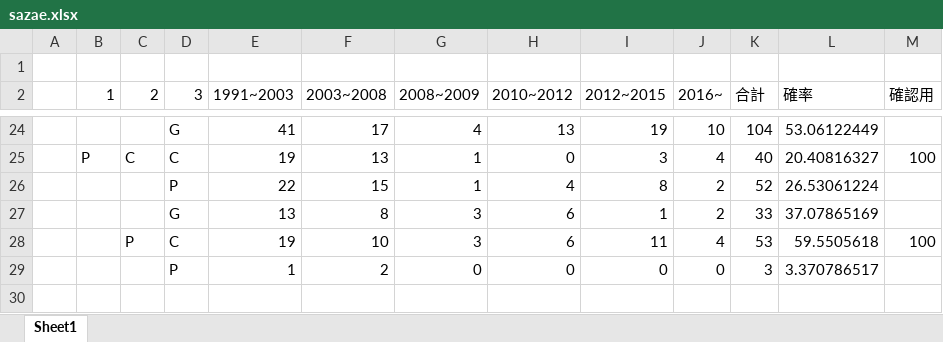
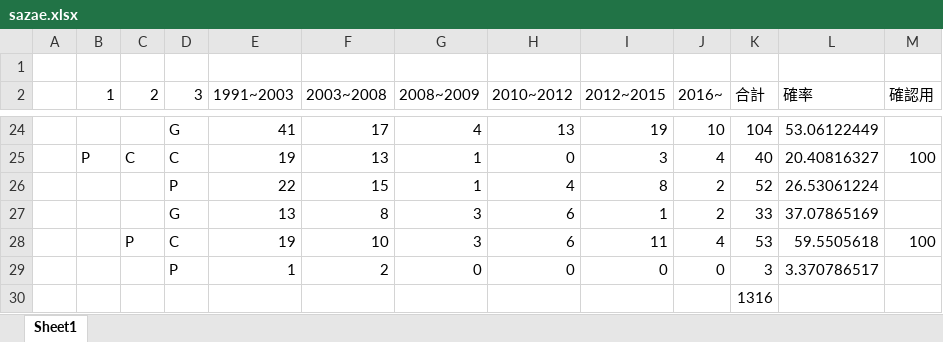
Before and after one commit to a-7days-wonder/SazaeRPS, an Excel workbook: sazae.xlsx, sheet Sheet1, drawn as a sheet; only a part is shown, gaps mark what is left out; values as stored, in another font and other column widths than the file's, no borders; the diff names each change by its address in the sheet, - before the commit and + after, or states it on an @@ line.

```diff
--- a/sazae.xlsx (sheet Sheet1)
+++ b/sazae.xlsx (sheet Sheet1)
+row 30:  |  |  |  |  |  |  |  |  |  | 1316
```
Also changed, not shown: 1 other file.
